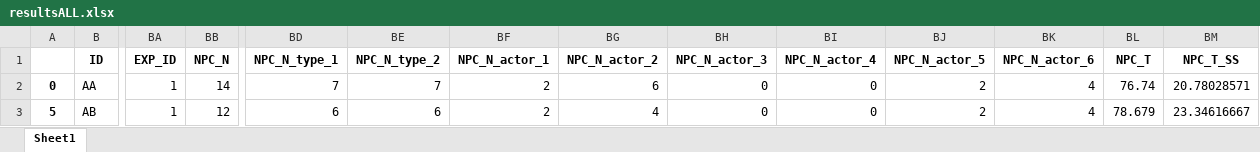
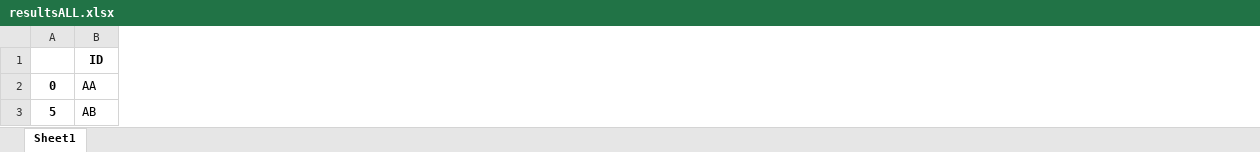
Before and after one commit to raul284/PHD-ADARVE, an Excel workbook: data_analysis/db_env/app/results/resultsALL.xlsx, sheet Sheet1, drawn as a sheet; only a part is shown, gaps mark what is left out; values as stored, in another font and other column widths than the file's, no borders; removed rows and columns are numbered as before the commit, all else as after; the diff covers the shown part only; the diff names each change by its address in the sheet, - before the commit and + after, or states it on an @@ line.

```diff
--- a/data_analysis/db_env/app/results/resultsALL.xlsx (sheet Sheet1)
+++ b/data_analysis/db_env/app/results/resultsALL.xlsx (sheet Sheet1)
-column BA (EXP_ID), rows 2-3: 1 | 1
-column BB (NPC_N), rows 2-3: 14 | 12
-column BD (NPC_N_type_1), rows 2-3: 7 | 6
-column BE (NPC_N_type_2), rows 2-3: 7 | 6
-column BF (NPC_N_actor_1), rows 2-3: 2 | 2
-column BG (NPC_N_actor_2), rows 2-3: 6 | 4
-column BH (NPC_N_actor_3), rows 2-3: 0 | 0
-column BI (NPC_N_actor_4), rows 2-3: 0 | 0
-column BJ (NPC_N_actor_5), rows 2-3: 2 | 2
-column BK (NPC_N_actor_6), rows 2-3: 4 | 4
-column BL (NPC_T), rows 2-3: 76.74 | 78.679
-column BM (NPC_T_SS), rows 2-3: 20.78028571 | 23.34616667
```
Also changed, not shown: 19 added columns, 35 removed columns and 2 edited cells elsewhere in this sheet, data_analysis/db_env/app/results/resultsSCENARIO.xlsx, 9 other files.
